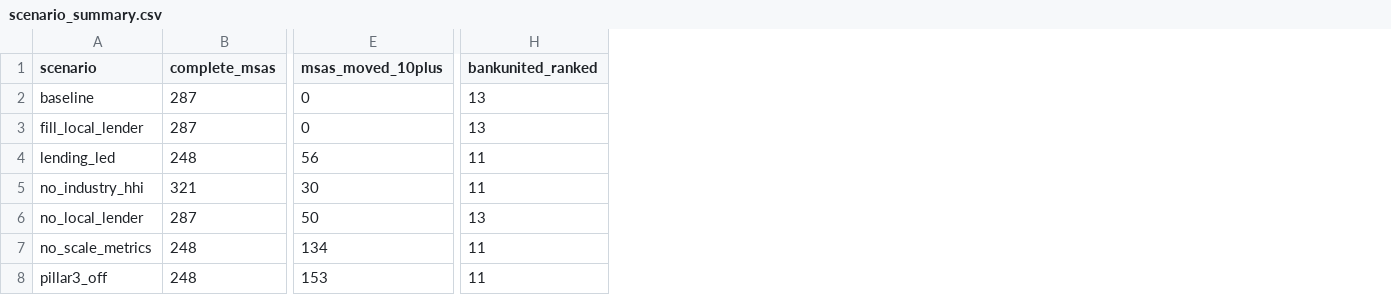
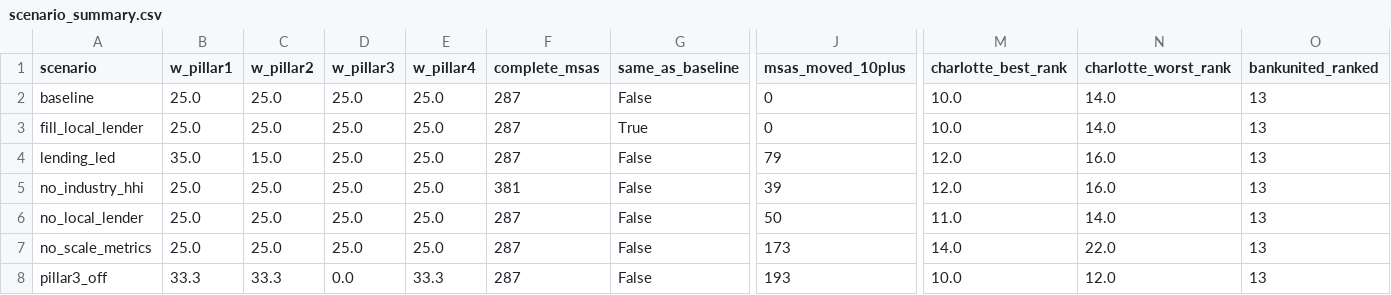
Before and after one commit to Kottakotavenkatakeerthika/bankunited-market-expansion, a CSV file: outputs/final_scores/scenario_summary.csv, drawn as a sheet; only a part is shown, gaps mark what is left out; addresses are those after the commit; the diff covers the shown part only; the diff names each change by its address in the sheet, - before the commit and + after, or states it on an @@ line.

```diff
--- a/outputs/final_scores/scenario_summary.csv
+++ b/outputs/final_scores/scenario_summary.csv
+column B (w_pillar1), rows 2-8: 25.0 | 25.0 | 35.0 | 25.0 | 25.0 | 25.0 | 33.3
+column C (w_pillar2), rows 2-8: 25.0 | 25.0 | 15.0 | 25.0 | 25.0 | 25.0 | 33.3
+column D (w_pillar3), rows 2-8: 25.0 | 25.0 | 25.0 | 25.0 | 25.0 | 25.0 | 0.0
+column E (w_pillar4), rows 2-8: 25.0 | 25.0 | 25.0 | 25.0 | 25.0 | 25.0 | 33.3
+column G (same_as_baseline), rows 2-8: False | True | False | False | False | False | False
+column M (charlotte_best_rank), rows 2-8: 10.0 | 10.0 | 12.0 | 12.0 | 11.0 | 14.0 | 10.0
+column N (charlotte_worst_rank), rows 2-8: 14.0 | 14.0 | 16.0 | 16.0 | 14.0 | 22.0 | 12.0
-F4 (complete_msas): 248
+F4 (complete_msas): 287
-J4 (msas_moved_10plus): 56
+J4 (msas_moved_10plus): 79
-O4:O5 (bankunited_ranked): 11
+O4:O5 (bankunited_ranked): 13
-F5 (complete_msas): 321
+F5 (complete_msas): 381
-J5 (msas_moved_10plus): 30
+J5 (msas_moved_10plus): 39
-F7:F8 (complete_msas): 248
+F7:F8 (complete_msas): 287
-J7 (msas_moved_10plus): 134
+J7 (msas_moved_10plus): 173
-O7:O8 (bankunited_ranked): 11
+O7:O8 (bankunited_ranked): 13
-J8 (msas_moved_10plus): 153
+J8 (msas_moved_10plus): 193
```
Also changed, not shown: 12 edited cells elsewhere in this file, outputs/final_scores/market_attractiveness_lending_led_scores.csv, outputs/final_scores/market_attractiveness_no_scale_metrics_scores.csv, 43 other files.
